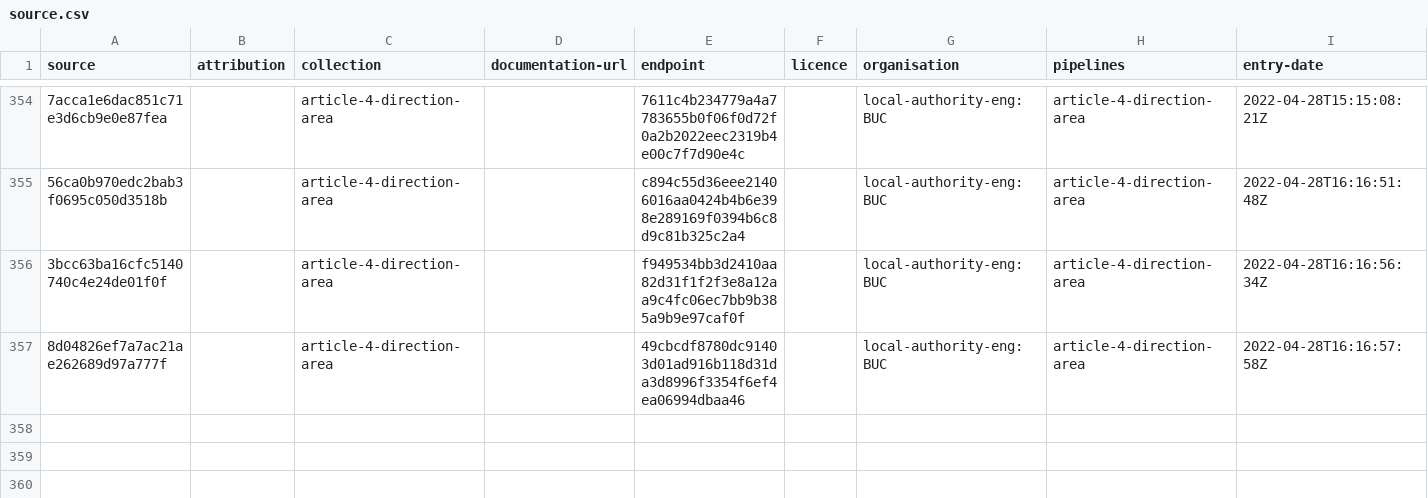
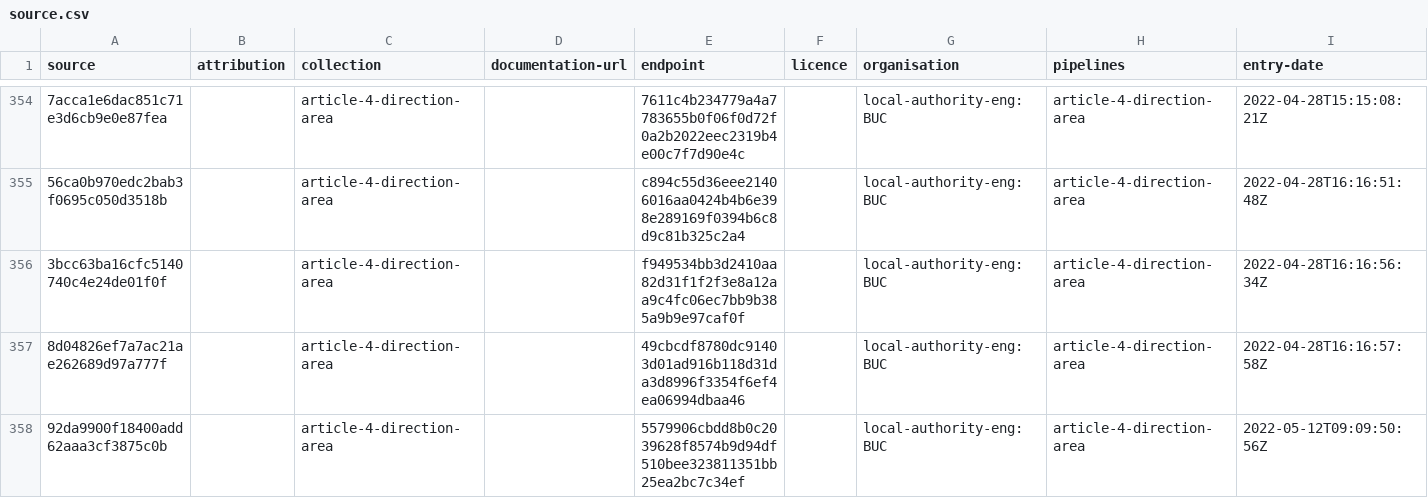
Before and after one commit to digital-land/article-4-direction-collection, a CSV file: collection/source.csv, drawn as a sheet; only a part is shown, gaps mark what is left out; rows hold the shown columns only; the diff names each change by its address in the sheet, - before the commit and + after, or states it on an @@ line.

```diff
--- a/collection/source.csv
+++ b/collection/source.csv
+row 358: 92da9900f18400add62aaa3cf3875c0b |  | article-4-direction-area |  | 5579906cbdd8b0c2039628f8574b9d94df510bee323811351bb25ea2bc7c34ef |  | local-authority-eng:BUC | article-4-direction-area | 2022-05-12T09:09:50:56Z
```
Also changed, not shown: collection/endpoint.csv, 1 other file.
